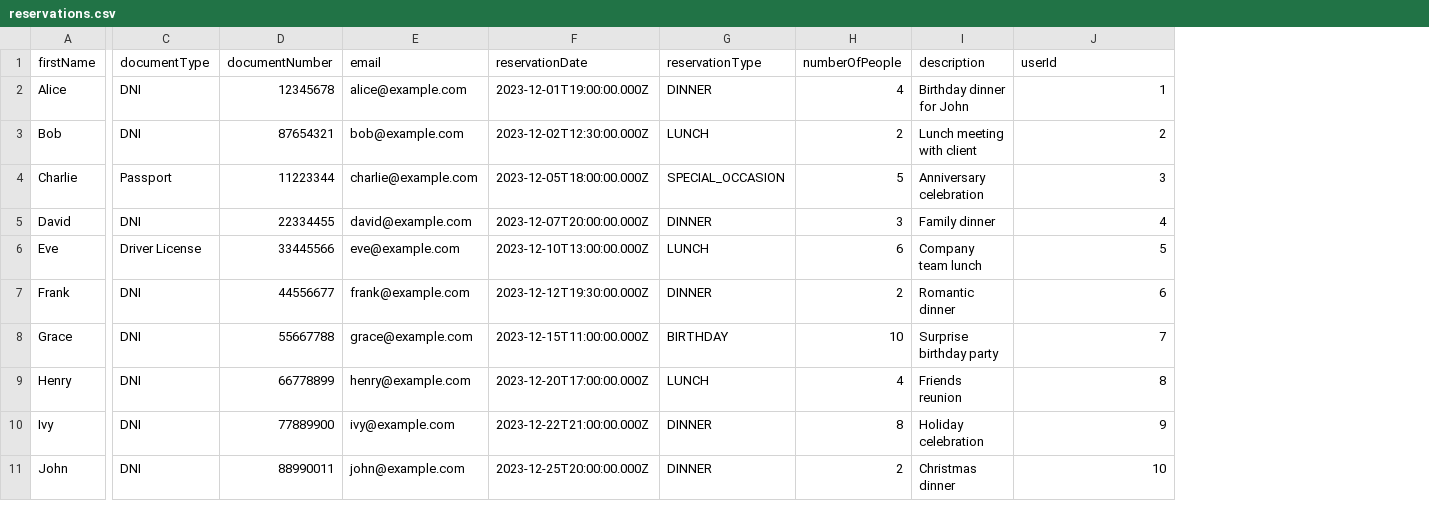
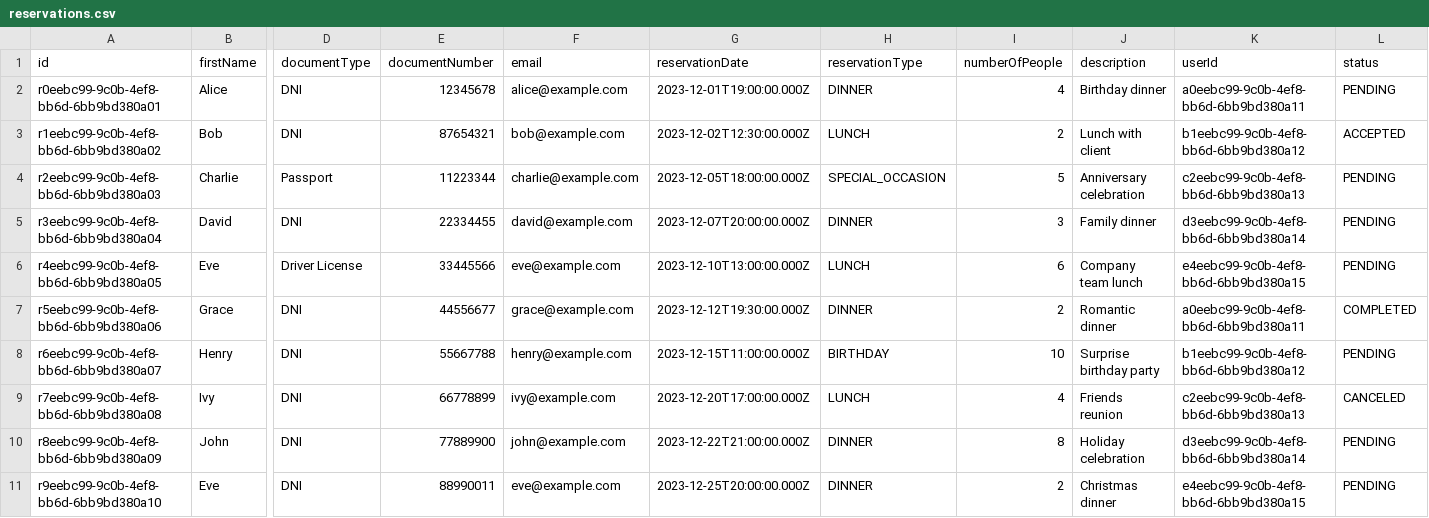
Before and after one commit to Lealdos/TT-glab, a CSV file: backend/prisma/seed-data/reservations.csv, drawn as a sheet; only a part is shown, gaps mark what is left out; removed rows and columns are numbered as before the commit, all else as after; rows hold the shown columns only; the diff names each change by its address in the sheet, - before the commit and + after, or states it on an @@ line.

Commit message:
roles table and dto reservations

```diff
--- a/backend/prisma/seed-data/reservations.csv
+++ b/backend/prisma/seed-data/reservations.csv
+column A (id), rows 2-10: r0eebc99-9c0b-4ef8-bb6d-6bb9bd380a01 | r1eebc99-9c0b-4ef8-bb6d-6bb9bd380a02 | r2eebc99-9c0b-4ef8-bb6d-6bb9bd380a03 | r3eebc99-9c0b-4ef8-bb6d-6bb9bd380a04 | r4eebc99-9c0b-4ef8-bb6d-6bb9bd380a05 | r5eebc99-9c0b-4ef8-bb6d-6bb9bd380a06 | r6eebc99-9c0b-4ef8-bb6d-6bb9bd380a07 | r7eebc99-9c0b-4ef8-bb6d-6bb9bd380a08 | r8eebc99-9c0b-4ef8-bb6d-6bb9bd380a09
+column L (status), rows 2-10: PENDING | ACCEPTED | PENDING | PENDING | PENDING | COMPLETED | PENDING | CANCELED | PENDING
-J2 (description): Birthday dinner for John
+J2 (description): Birthday dinner
-K2 (userId): 1
+K2 (userId): a0eebc99-9c0b-4ef8-bb6d-6bb9bd380a11
-J3 (description): Lunch meeting with client
+J3 (description): Lunch with client
-K3 (userId): 2
+K3 (userId): b1eebc99-9c0b-4ef8-bb6d-6bb9bd380a12
-K4 (userId): 3
+K4 (userId): c2eebc99-9c0b-4ef8-bb6d-6bb9bd380a13
-K5 (userId): 4
+K5 (userId): d3eebc99-9c0b-4ef8-bb6d-6bb9bd380a14
-K6 (userId): 5
+K6 (userId): e4eebc99-9c0b-4ef8-bb6d-6bb9bd380a15
-row 7: Frank | DNI | 44556677 | frank@example.com | 2023-12-12T19:30:00.000Z | DINNER | 2 | Romantic dinner | 6
-E7 (documentNumber): 55667788
+E7 (documentNumber): 44556677
-G7 (reservationDate): 2023-12-15T11:00:00.000Z
+G7 (reservationDate): 2023-12-12T19:30:00.000Z
-H7 (reservationType): BIRTHDAY
+H7 (reservationType): DINNER
-I7 (numberOfPeople): 10
+I7 (numberOfPeople): 2
-J7 (description): Surprise birthday party
+J7 (description): Romantic dinner
-K7 (userId): 7
+K7 (userId): a0eebc99-9c0b-4ef8-bb6d-6bb9bd380a11
-E8 (documentNumber): 66778899
+E8 (documentNumber): 55667788
-G8 (reservationDate): 2023-12-20T17:00:00.000Z
+G8 (reservationDate): 2023-12-15T11:00:00.000Z
-H8 (reservationType): LUNCH
+H8 (reservationType): BIRTHDAY
-I8 (numberOfPeople): 4
+I8 (numberOfPeople): 10
-J8 (description): Friends reunion
+J8 (description): Surprise birthday party
-K8 (userId): 8
+K8 (userId): b1eebc99-9c0b-4ef8-bb6d-6bb9bd380a12
-E9 (documentNumber): 77889900
+E9 (documentNumber): 66778899
-G9 (reservationDate): 2023-12-22T21:00:00.000Z
+G9 (reservationDate): 2023-12-20T17:00:00.000Z
-H9 (reservationType): DINNER
+H9 (reservationType): LUNCH
-I9 (numberOfPeople): 8
+I9 (numberOfPeople): 4
-J9 (description): Holiday celebration
+J9 (description): Friends reunion
-K9 (userId): 9
+K9 (userId): c2eebc99-9c0b-4ef8-bb6d-6bb9bd380a13
-E10 (documentNumber): 88990011
+E10 (documentNumber): 77889900
-G10 (reservationDate): 2023-12-25T20:00:00.000Z
+G10 (reservationDate): 2023-12-22T21:00:00.000Z
-I10 (numberOfPeople): 2
+I10 (numberOfPeople): 8
-J10 (description): Christmas dinner
+J10 (description): Holiday celebration
-K10 (userId): 10
+K10 (userId): d3eebc99-9c0b-4ef8-bb6d-6bb9bd380a14
+row 11: r9eebc99-9c0b-4ef8-bb6d-6bb9bd380a10 | Eve | DNI | 88990011 | eve@example.com | 2023-12-25T20:00:00.000Z | DINNER | 2 | Christmas dinner | e4eebc99-9c0b-4ef8-bb6d-6bb9bd380a15 | PENDING
```
Also changed, not shown: backend/prisma/seed-data/users.csv, 10 other files.
